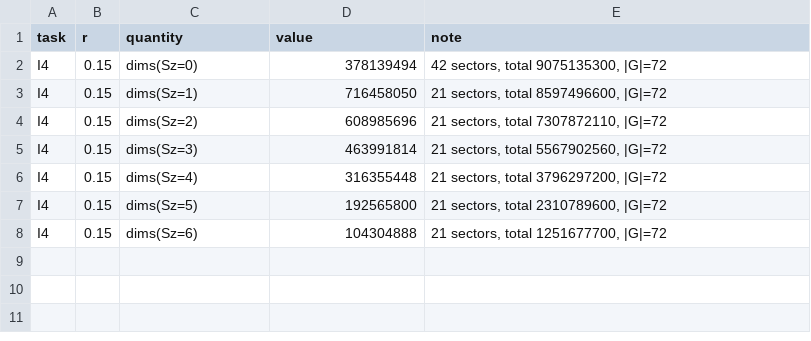
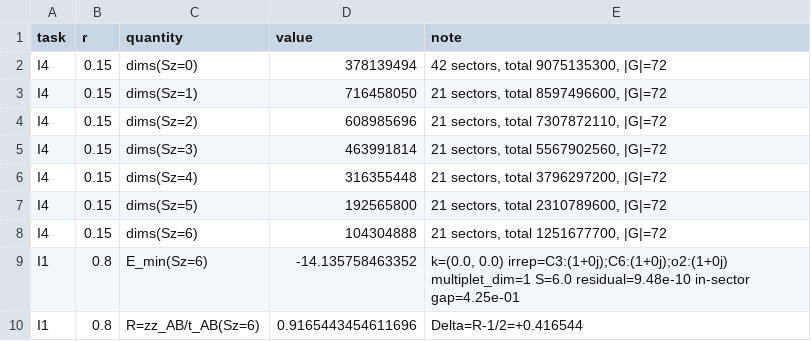
Before and after one commit to cywon-commits/stuffed-honeycomb-magnetism, a CSV file: data/field_dice/n36/summary_n36.csv, drawn as a sheet; the diff names each change by its address in the sheet, - before the commit and + after, or states it on an @@ line.

```diff
--- a/data/field_dice/n36/summary_n36.csv
+++ b/data/field_dice/n36/summary_n36.csv
+row 9: I1 | 0.8 | E_min(Sz=6) | -14.135758463352 | k=(0.0, 0.0) irrep=C3:(1+0j);C6:(1+0j);o2:(1+0j) multiplet_dim=1 S=6.0 residual=9.48e-10 in-sector gap=4.25e-01
+row 10: I1 | 0.8 | R=zz_AB/t_AB(Sz=6) | 0.9165443454611696 | Delta=R-1/2=+0.416544
```
Also changed, not shown: 1 other file.
